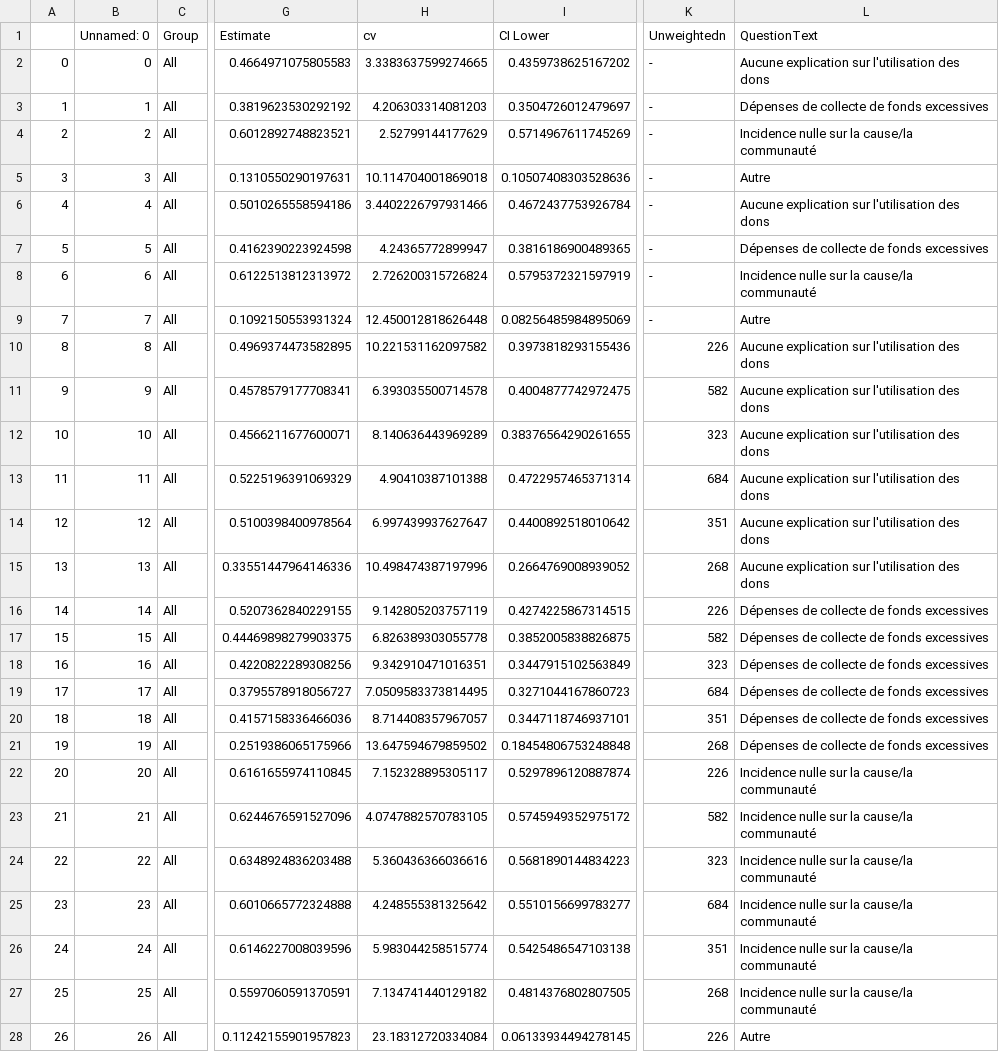
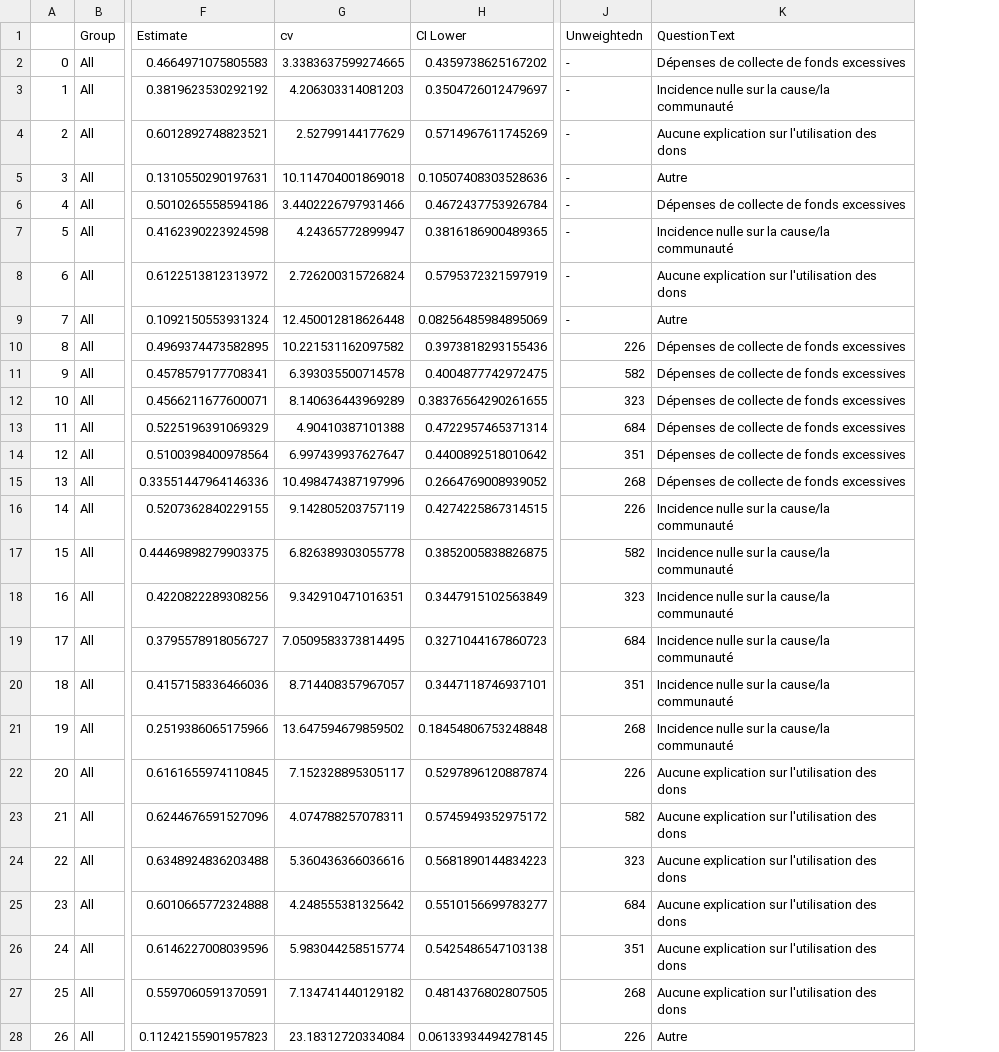
Before and after one commit to brittwitham/donetbenevolat_staging, a CSV file: tables/2018-GivingConcerns_FR.csv, drawn as a sheet; only a part is shown, gaps mark what is left out; removed rows and columns are numbered as before the commit, all else as after; the diff covers the shown part only; the diff names each change by its address in the sheet, - before the commit and + after, or states it on an @@ line.

```diff
--- a/tables/2018-GivingConcerns_FR.csv
+++ b/tables/2018-GivingConcerns_FR.csv
-column B (Unnamed: 0), rows 2-28: 0 | 1 | 2 | 3 | 4 | 5 | 6 | 7 | 8 | 9 | 10 | 11 | 12 | 13 | 14 | 15 | 16 | 17 | 18 | 19 | 20 | 21 | 22 | 23 | 24 | 25 | 26
-K2 (QuestionText): Aucune explication sur l'utilisation des dons
+K2 (QuestionText): Dépenses de collecte de fonds excessives
-K3 (QuestionText): Dépenses de collecte de fonds excessives
+K3 (QuestionText): Incidence nulle sur la cause/la communauté
-K4 (QuestionText): Incidence nulle sur la cause/la communauté
+K4 (QuestionText): Aucune explication sur l'utilisation des dons
-K6 (QuestionText): Aucune explication sur l'utilisation des dons
+K6 (QuestionText): Dépenses de collecte de fonds excessives
-K7 (QuestionText): Dépenses de collecte de fonds excessives
+K7 (QuestionText): Incidence nulle sur la cause/la communauté
-K8 (QuestionText): Incidence nulle sur la cause/la communauté
+K8 (QuestionText): Aucune explication sur l'utilisation des dons
-K10:K15 (QuestionText): Aucune explication sur l'utilisation des dons
+K10:K15 (QuestionText): Dépenses de collecte de fonds excessives
-K16:K21 (QuestionText): Dépenses de collecte de fonds excessives
+K16:K21 (QuestionText): Incidence nulle sur la cause/la communauté
-K22:K27 (QuestionText): Incidence nulle sur la cause/la communauté
+K22:K27 (QuestionText): Aucune explication sur l'utilisation des dons
-G23 (cv): 4.0747882570783105
+G23 (cv): 4.074788257078311
```
Also changed, not shown: 2 edited cells elsewhere in this file, 1 other file.
